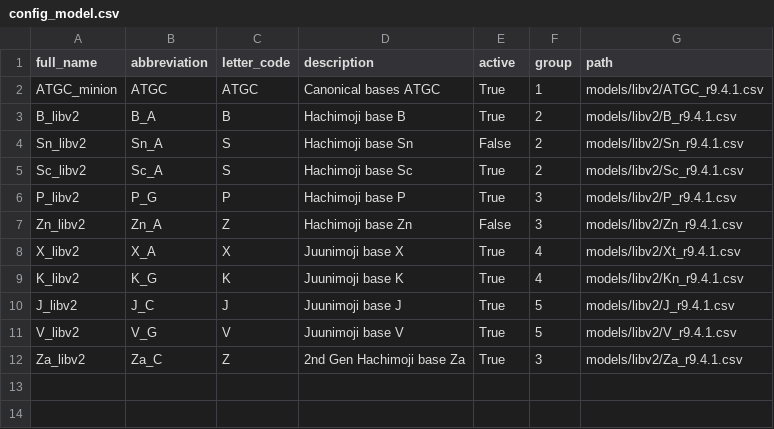
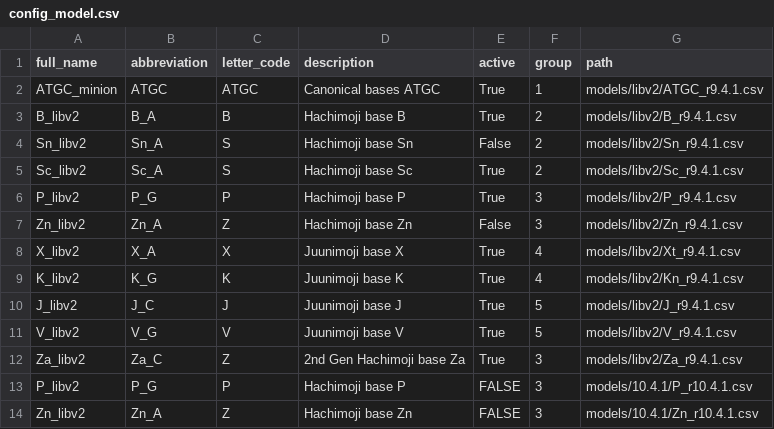
Before and after one commit to xenobiolab/xenomorph, a CSV file: models/config_model.csv, drawn as a sheet.

Commit message:
new models, status fix

```diff
--- a/models/config_model.csv
+++ b/models/config_model.csv
@@ -12 +12,3 @@ V_libv2,V_G,V,Juunimoji base V,True,5,models/libv2/V_r9.4.1.csv
 Za_libv2,Za_C,Z,2nd Gen Hachimoji base Za,True,3,models/libv2/Za_r9.4.1.csv
+P_libv2,P_G,P,Hachimoji base P,FALSE,3,models/10.4.1/P_r10.4.1.csv
+Zn_libv2,Zn_A,Z,Hachimoji base Zn,FALSE,3,models/10.4.1/Zn_r10.4.1.csv
```
Also changed, not shown: 7 other files.
